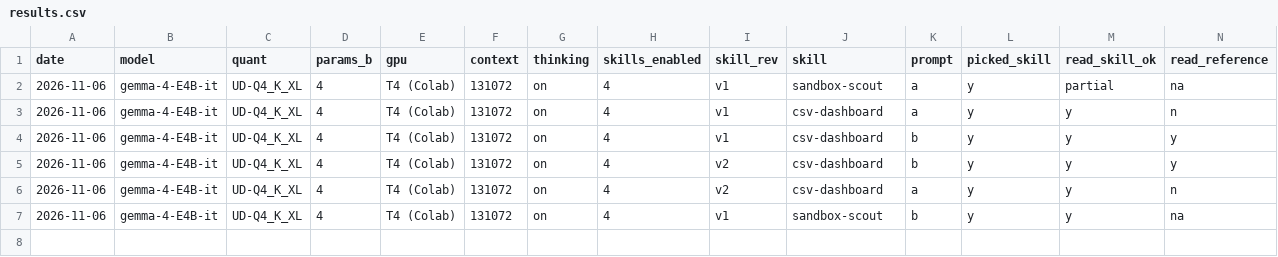
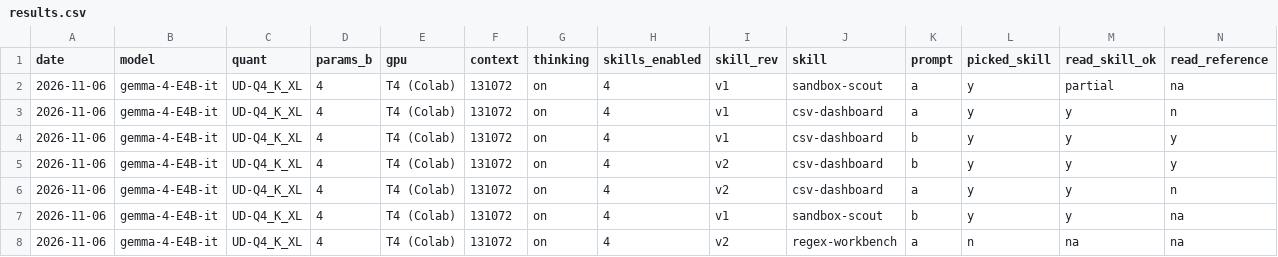
Before and after one commit to keyiyu0331/unsloth-skills, a CSV file: results/results.csv, drawn as a sheet; only a part is shown; rows hold the shown columns only; the diff names each change by its address in the sheet, - before the commit and + after, or states it on an @@ line.

```diff
--- a/results/results.csv
+++ b/results/results.csv
+row 8: 2026-11-06 | gemma-4-E4B-it | UD-Q4_K_XL | 4 | T4 (Colab) | 131072 | on | 4 | v2 | regex-workbench | a | n | na | na
```
Also changed, not shown: 4 other files.
